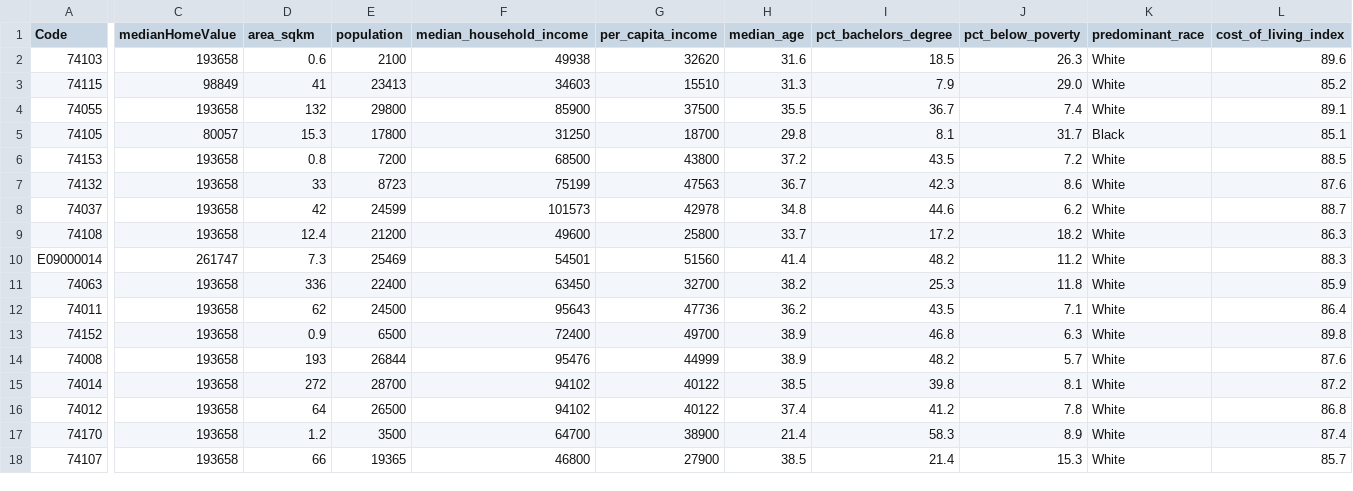
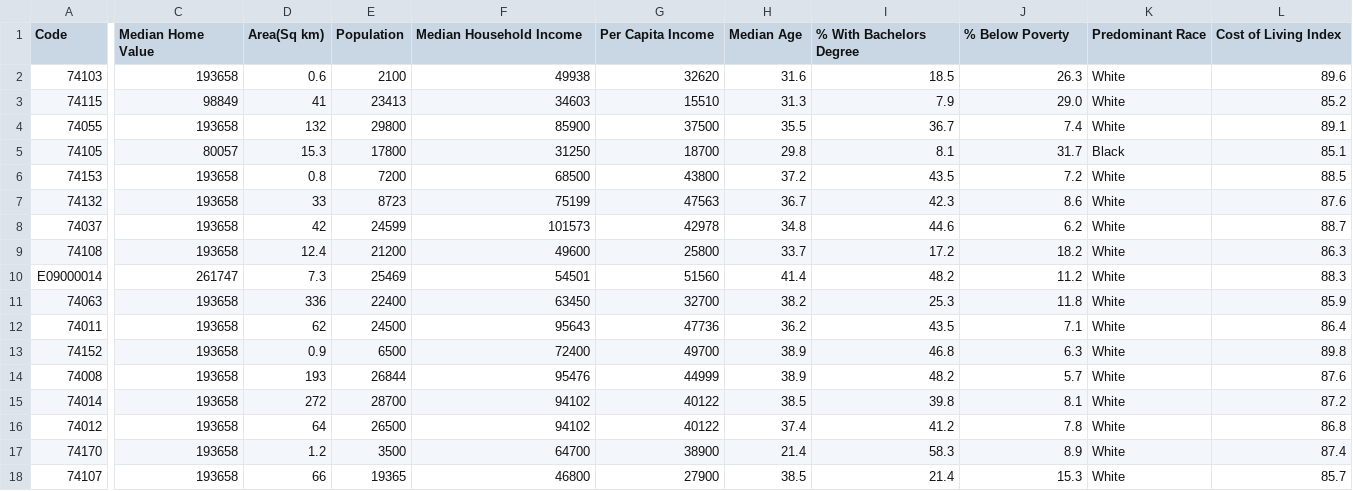
Before and after one commit to thompcd/londonsquared, a CSV file: site/data/tulsa-zip-demographics-2025.csv, drawn as a sheet; only a part is shown, gaps mark what is left out; the diff covers the shown part only; the diff names each change by its address in the sheet, - before the commit and + after, or states it on an @@ line.

Commit message:
change plot color of demographics. Make data titles human readable

```diff
--- a/site/data/tulsa-zip-demographics-2025.csv
+++ b/site/data/tulsa-zip-demographics-2025.csv
-C1: medianHomeValue
+C1: Median Home Value
-D1: area_sqkm
+D1: Area(Sq km)
-E1: population
+E1: Population
-F1: median_household_income
+F1: Median Household Income
-G1: per_capita_income
+G1: Per Capita Income
-H1: median_age
+H1: Median Age
-I1: pct_bachelors_degree
+I1: % With Bachelors Degree
-J1: pct_below_poverty
+J1: % Below Poverty
-K1: predominant_race
+K1: Predominant Race
-L1: cost_of_living_index
+L1: Cost of Living Index
```
Also changed, not shown: 3 edited cells elsewhere in this file, 1 other file.
